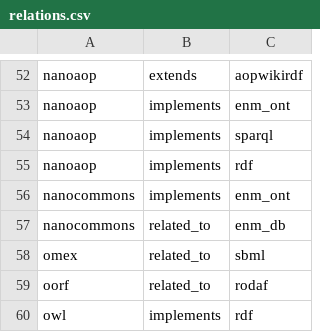
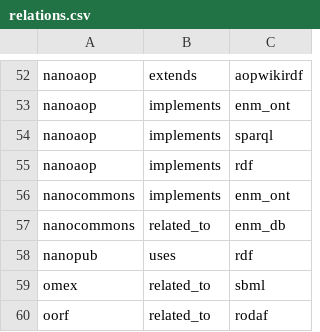
Before and after one commit to johannehouweling/FAIR-implementation-ecosystem-toxicology-timeline, a CSV file: relations.csv, drawn as a sheet; only a part is shown, gaps mark what is left out; the shorter side is filled out with more unchanged rows; the diff names each change by its address in the sheet, - before the commit and + after, or states it on an @@ line.

```diff
--- a/relations.csv
+++ b/relations.csv
+row 58: nanopub | uses | rdf
```
Also changed, not shown: resources.csv, 2 other files.
